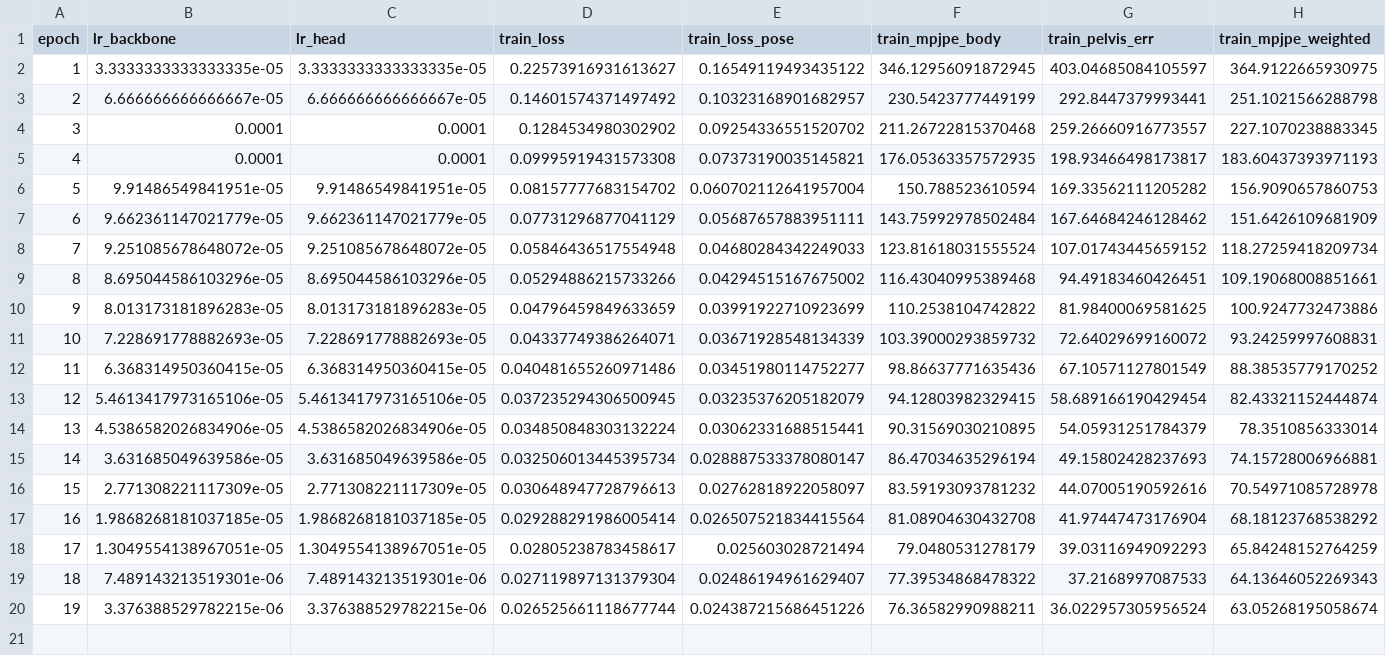
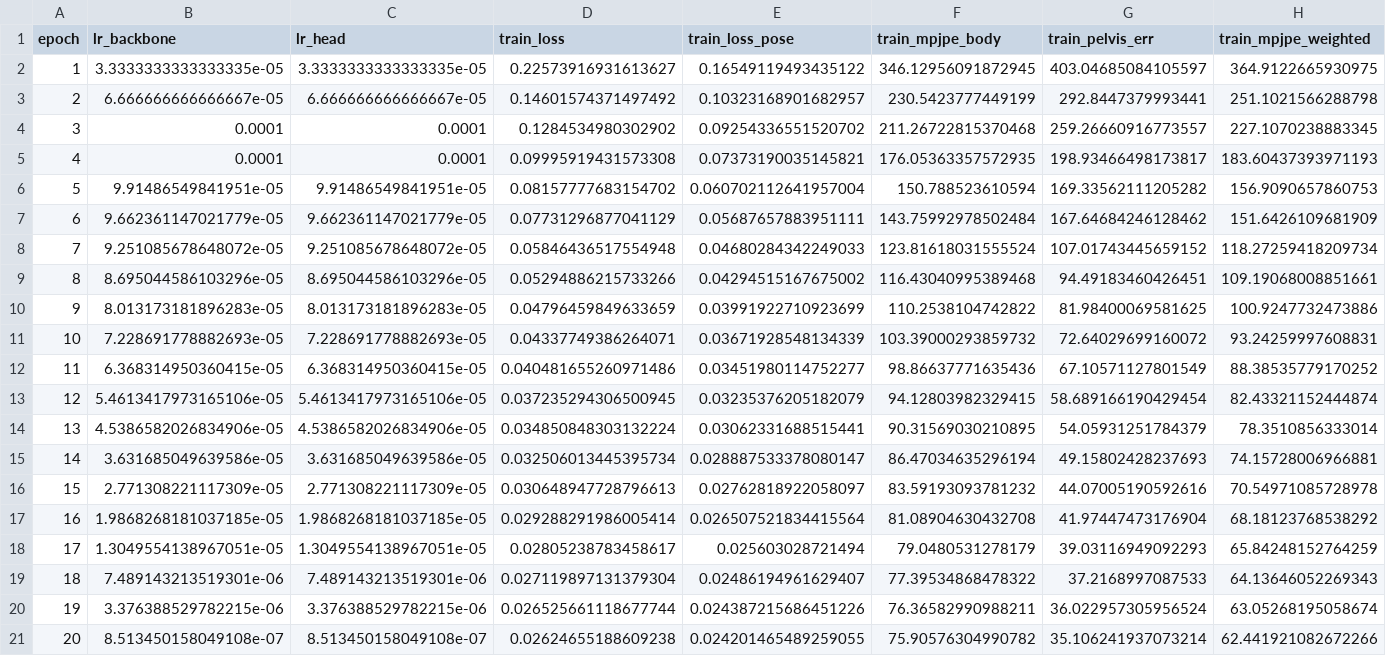
Before and after one commit to yanghangAI/autosapiens, a CSV file: runs/idea020/design002/metrics.csv, drawn as a sheet; only a part is shown; rows hold the shown columns only; the diff names each change by its address in the sheet, - before the commit and + after, or states it on an @@ line.

```diff
--- a/runs/idea020/design002/metrics.csv
+++ b/runs/idea020/design002/metrics.csv
+row 21: 20 | 8.513450158049108e-07 | 8.513450158049108e-07 | 0.02624655188609238 | 0.024201465489259055 | 75.90576304990782 | 35.106241937073214 | 62.441921082672266
```
Also changed, not shown: runs/idea020/design001/metrics.csv, runs/idea020/design_overview.csv, 11 other files.
